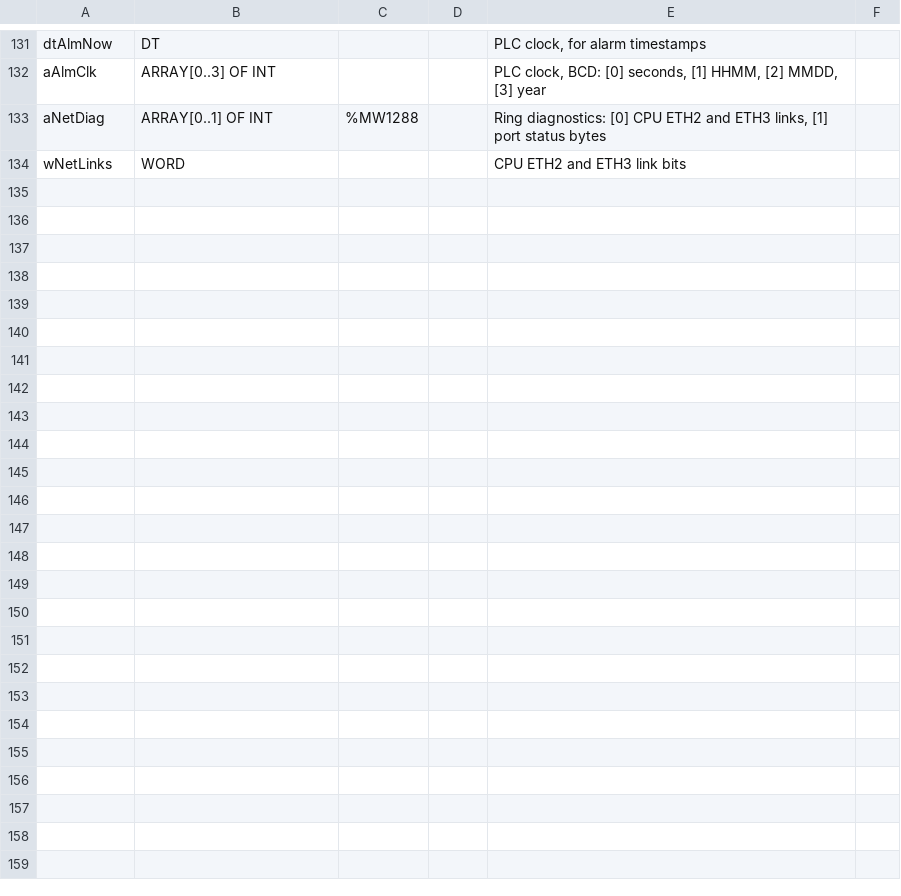
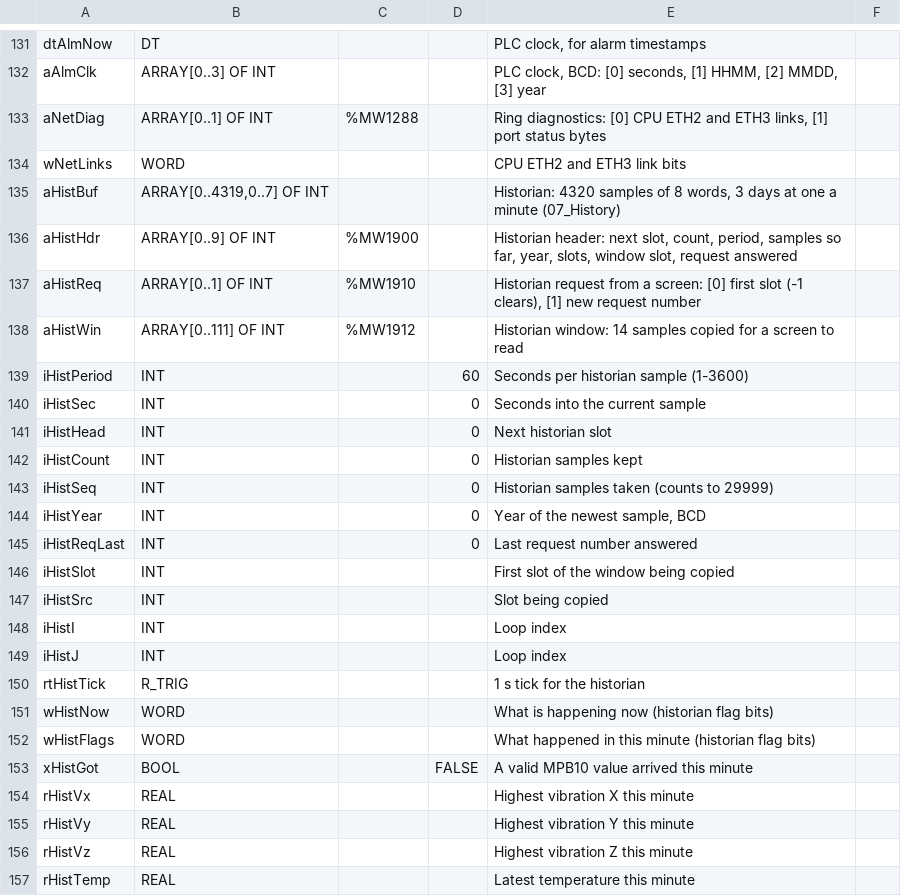
Before and after one commit to Efem-code/m580-mpb10-fiber-demo, a CSV file: control-expert/variables.csv, drawn as a sheet; only a part is shown, gaps mark what is left out.

```diff
--- a/control-expert/variables.csv
+++ b/control-expert/variables.csv
@@ -134 +134,24 @@ aNetDiag;ARRAY[0..1] OF INT;%MW1288;;Ring diagnostics: [0] CPU ETH2 and ETH3 lin
 wNetLinks;WORD;;;CPU ETH2 and ETH3 link bits
+aHistBuf;ARRAY[0..4319,0..7] OF INT;;;Historian: 4320 samples of 8 words, 3 days at one a minute (07_History)
+aHistHdr;ARRAY[0..9] OF INT;%MW1900;;Historian header: next slot, count, period, samples so far, year, slots, window slot, request answered
+aHistReq;ARRAY[0..1] OF INT;%MW1910;;Historian request from a screen: [0] first slot (-1 clears), [1] new request number
+aHistWin;ARRAY[0..111] OF INT;%MW1912;;Historian window: 14 samples copied for a screen to read
+iHistPeriod;INT;;60;Seconds per historian sample (1-3600)
+iHistSec;INT;;0;Seconds into the current sample
+iHistHead;INT;;0;Next historian slot
+iHistCount;INT;;0;Historian samples kept
+iHistSeq;INT;;0;Historian samples taken (counts to 29999)
+iHistYear;INT;;0;Year of the newest sample, BCD
+iHistReqLast;INT;;0;Last request number answered
+iHistSlot;INT;;;First slot of the window being copied
+iHistSrc;INT;;;Slot being copied
+iHistI;INT;;;Loop index
+iHistJ;INT;;;Loop index
+rtHistTick;R_TRIG;;;1 s tick for the historian
+wHistNow;WORD;;;What is happening now (historian flag bits)
+wHistFlags;WORD;;;What happened in this minute (historian flag bits)
+xHistGot;BOOL;;FALSE;A valid MPB10 value arrived this minute
+rHistVx;REAL;;;Highest vibration X this minute
+rHistVy;REAL;;;Highest vibration Y this minute
+rHistVz;REAL;;;Highest vibration Z this minute
+rHistTemp;REAL;;;Latest temperature this minute
```
Also changed, not shown: 11 other files.
